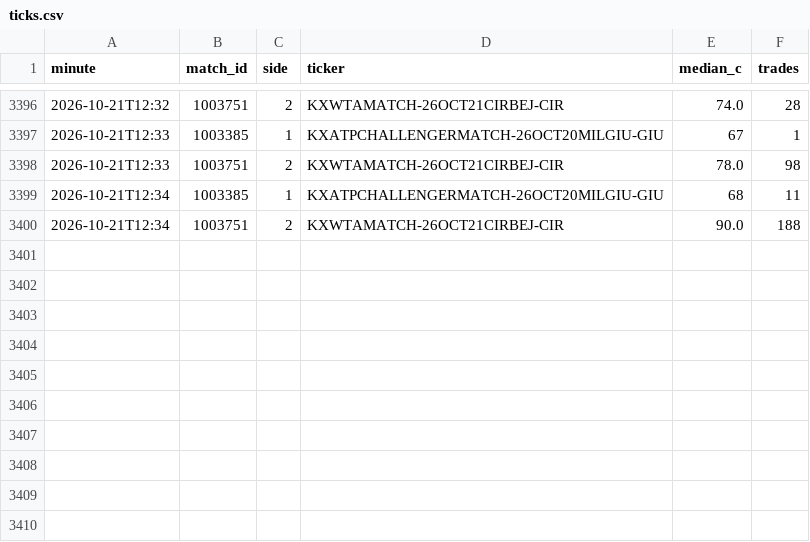
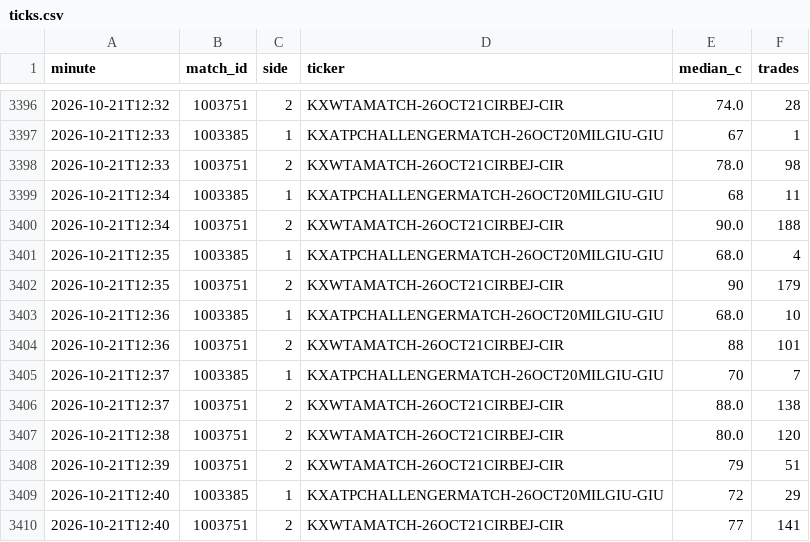
Before and after one commit to Teemotaij/KalshiWatch, a CSV file: ticks.csv, drawn as a sheet; only a part is shown, gaps mark what is left out; the diff names each change by its address in the sheet, - before the commit and + after, or states it on an @@ line.

```diff
--- a/ticks.csv
+++ b/ticks.csv
+row 3401: 2026-10-21T12:35 | 1003385 | 1 | KXATPCHALLENGERMATCH-26OCT20MILGIU-GIU | 68.0 | 4
+row 3402: 2026-10-21T12:35 | 1003751 | 2 | KXWTAMATCH-26OCT21CIRBEJ-CIR | 90 | 179
+row 3403: 2026-10-21T12:36 | 1003385 | 1 | KXATPCHALLENGERMATCH-26OCT20MILGIU-GIU | 68.0 | 10
+row 3404: 2026-10-21T12:36 | 1003751 | 2 | KXWTAMATCH-26OCT21CIRBEJ-CIR | 88 | 101
+row 3405: 2026-10-21T12:37 | 1003385 | 1 | KXATPCHALLENGERMATCH-26OCT20MILGIU-GIU | 70 | 7
+row 3406: 2026-10-21T12:37 | 1003751 | 2 | KXWTAMATCH-26OCT21CIRBEJ-CIR | 88.0 | 138
+row 3407: 2026-10-21T12:38 | 1003751 | 2 | KXWTAMATCH-26OCT21CIRBEJ-CIR | 80.0 | 120
+row 3408: 2026-10-21T12:39 | 1003751 | 2 | KXWTAMATCH-26OCT21CIRBEJ-CIR | 79 | 51
+row 3409: 2026-10-21T12:40 | 1003385 | 1 | KXATPCHALLENGERMATCH-26OCT20MILGIU-GIU | 72 | 29
+row 3410: 2026-10-21T12:40 | 1003751 | 2 | KXWTAMATCH-26OCT21CIRBEJ-CIR | 77 | 141
```
Also changed, not shown: 1 other file.
